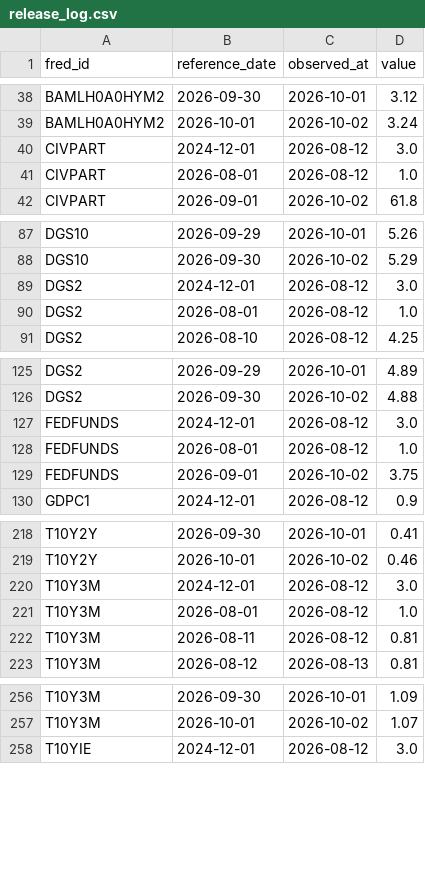
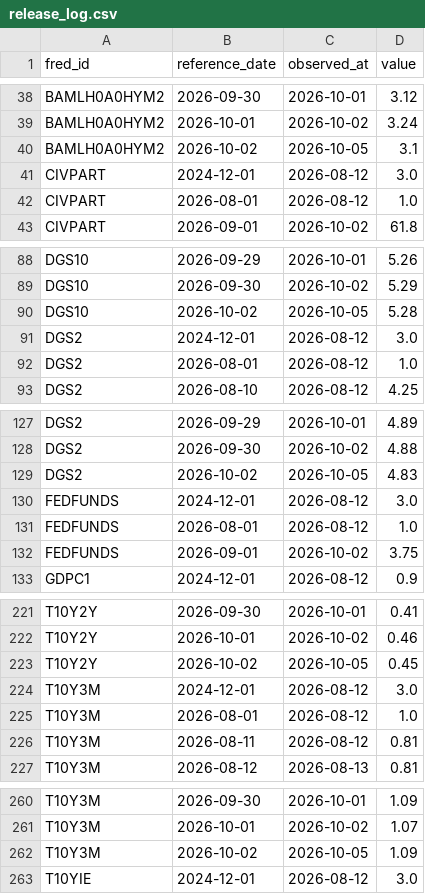
Before and after one commit to weiting1226/stock, a CSV file: data/macro/release_log.csv, drawn as a sheet; only a part is shown, gaps mark what is left out; the diff covers the shown part only.

```diff
--- a/data/macro/release_log.csv
+++ b/data/macro/release_log.csv
@@ -39,2 +39,3 @@ BAMLH0A0HYM2,2026-09-30,2026-10-01,3.12
 BAMLH0A0HYM2,2026-10-01,2026-10-02,3.24
+BAMLH0A0HYM2,2026-10-02,2026-10-05,3.1
 CIVPART,2024-12-01,2026-08-12,3.0
@@ -88,2 +89,3 @@ DGS10,2026-09-29,2026-10-01,5.26
 DGS10,2026-09-30,2026-10-02,5.29
+DGS10,2026-10-02,2026-10-05,5.28
 DGS2,2024-12-01,2026-08-12,3.0
@@ -126,2 +128,3 @@ DGS2,2026-09-29,2026-10-01,4.89
 DGS2,2026-09-30,2026-10-02,4.88
+DGS2,2026-10-02,2026-10-05,4.83
 FEDFUNDS,2024-12-01,2026-08-12,3.0
@@ -219,2 +222,3 @@ T10Y2Y,2026-09-30,2026-10-01,0.41
 T10Y2Y,2026-10-01,2026-10-02,0.46
+T10Y2Y,2026-10-02,2026-10-05,0.45
 T10Y3M,2024-12-01,2026-08-12,3.0
@@ -257,2 +261,3 @@ T10Y3M,2026-09-30,2026-10-01,1.09
 T10Y3M,2026-10-01,2026-10-02,1.07
+T10Y3M,2026-10-02,2026-10-05,1.09
 T10YIE,2024-12-01,2026-08-12,3.0
```
Also changed, not shown: 2 added rows elsewhere in this file, data/macro/scan_log.csv, 1 other file.
